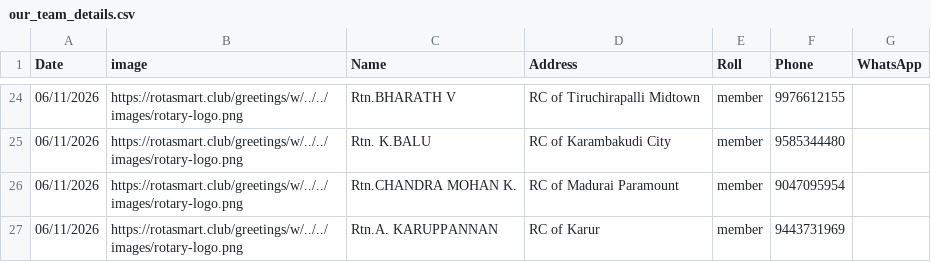
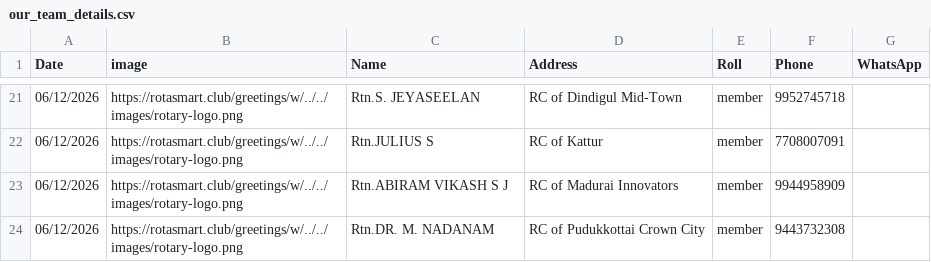
Before and after one commit to amuthap/wedding_automation, a CSV file: our_team_details.csv, drawn as a sheet; only a part is shown, gaps mark what is left out; the diff covers the shown part only.

```diff
--- a/our_team_details.csv
+++ b/our_team_details.csv
@@ -24,4 +21,4 @@ Date,image,Name,Address,Roll,Phone,WhatsApp
-06/11/2026,https://rotasmart.club/greetings/w/../../images/rotary-logo.png,Rtn.BHARATH V,RC of Tiruchirapalli Midtown,member,9976612155,
-06/11/2026,https://rotasmart.club/greetings/w/../../images/rotary-logo.png,Rtn. K.BALU,RC of Karambakudi City,member,9585344480,
-06/11/2026,https://rotasmart.club/greetings/w/../../images/rotary-logo.png,Rtn.CHANDRA MOHAN K.,RC of Madurai Paramount,member,9047095954,
-06/11/2026,https://rotasmart.club/greetings/w/../../images/rotary-logo.png,Rtn.A. KARUPPANNAN,RC of Karur,member,9443731969,
+06/12/2026,https://rotasmart.club/greetings/w/../../images/rotary-logo.png,Rtn.S. JEYASEELAN,RC of Dindigul Mid-Town,member,9952745718,
+06/12/2026,https://rotasmart.club/greetings/w/../../images/rotary-logo.png,Rtn.JULIUS S,RC of Kattur,member,7708007091,
+06/12/2026,https://rotasmart.club/greetings/w/../../images/rotary-logo.png,Rtn.ABIRAM VIKASH S J,RC of Madurai Innovators,member,9944958909,
+06/12/2026,https://rotasmart.club/greetings/w/../../images/rotary-logo.png,Rtn.DR. M. NADANAM,RC of Pudukkottai Crown City,member,9443732308,
```
Also changed, not shown: 6 added rows, 9 removed rows and 49 edited cells elsewhere in this file, 49 other files.
